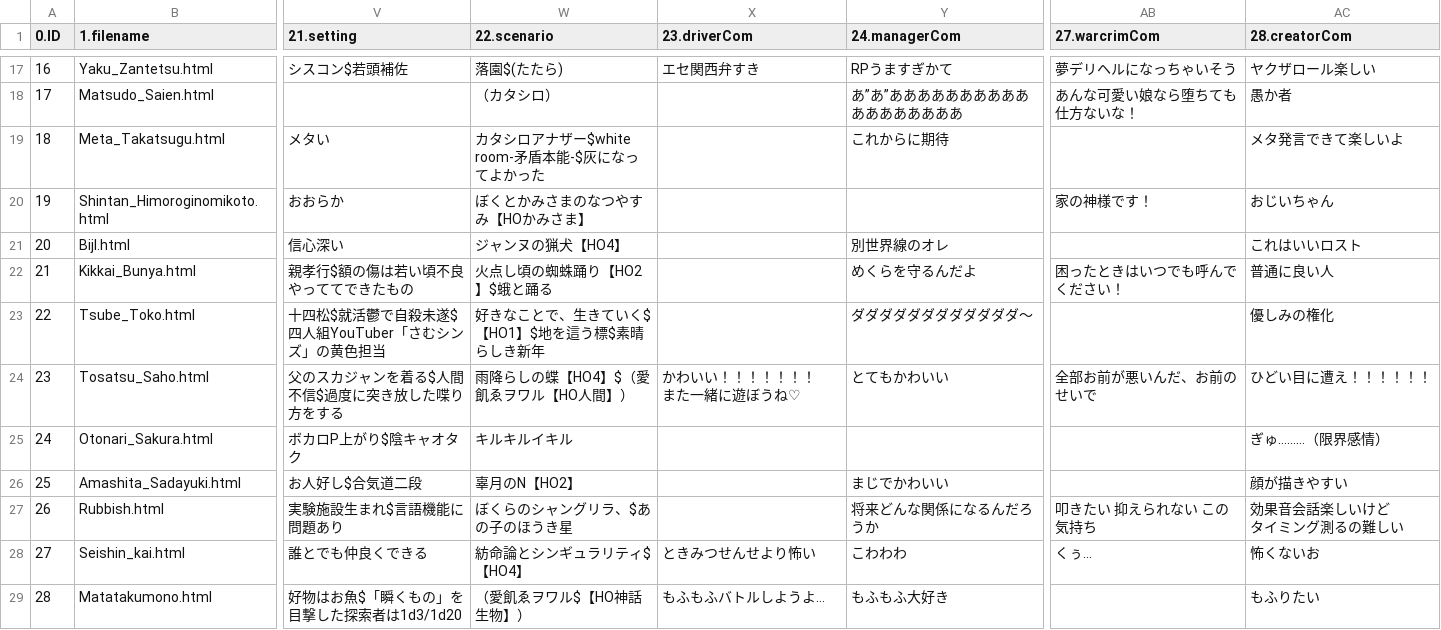
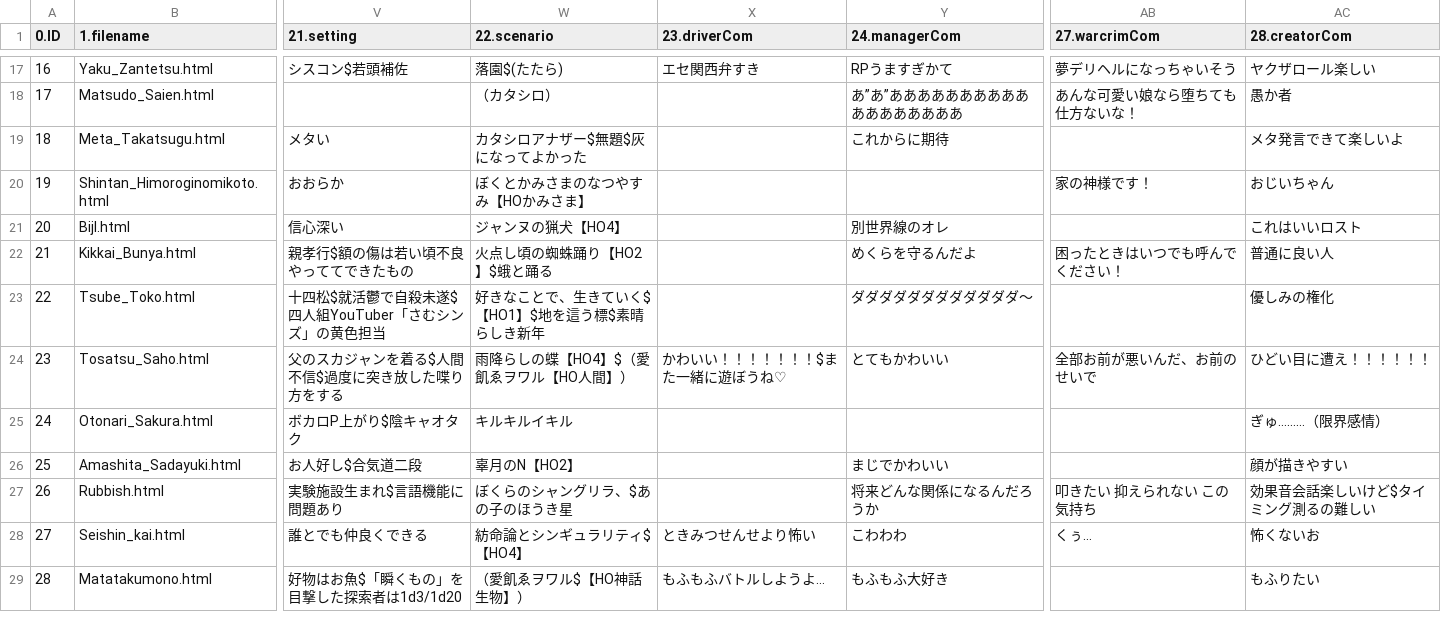
Before and after one commit to renaruna/hitorigototaku, a CSV file: character/creator/character-index - creator.csv, drawn as a sheet; only a part is shown, gaps mark what is left out; ↵ is a line break in a cell; the diff covers the shown part only; the diff names each change by its address in the sheet, - before the commit and + after, or states it on an @@ line.

Commit message:
Add files via upload

```diff
--- a/character/creator/character-index - creator.csv
+++ b/character/creator/character-index - creator.csv
-W19 (22.scenario): カタシロアナザー$white room-矛盾本能-$灰になってよかった
+W19 (22.scenario): カタシロアナザー$無題$灰になってよかった
-X24 (23.driverCom): かわいい！！！！！！！ ↵ また一緒に遊ぼうね♡
+X24 (23.driverCom): かわいい！！！！！！！$また一緒に遊ぼうね♡
-AC27 (28.creatorCom): 効果音会話楽しいけど ↵ タイミング測るの難しい
+AC27 (28.creatorCom): 効果音会話楽しいけど$タイミング測るの難しい
```
Also changed, not shown: 1 added row, 1 removed row, 60 edited cells and row numbers in column A elsewhere in this file.
